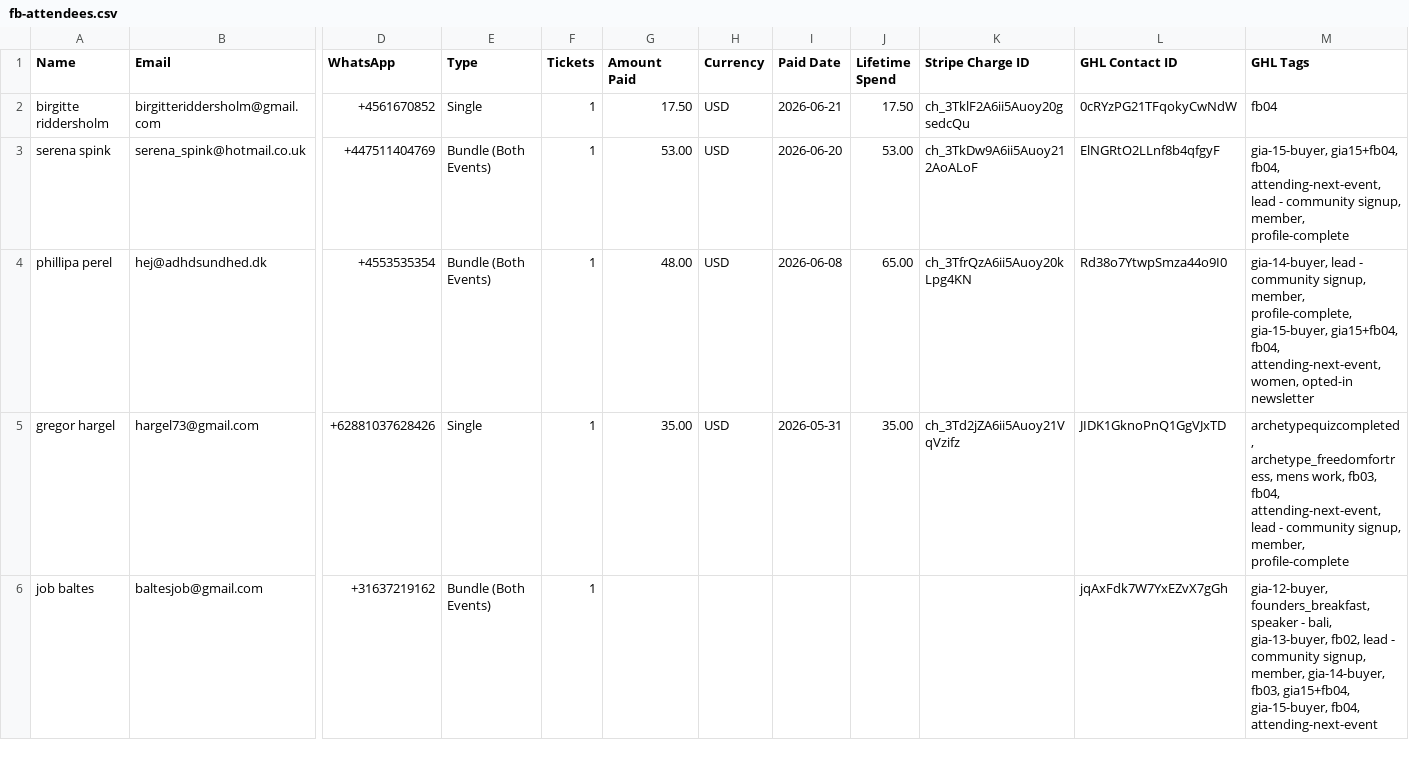
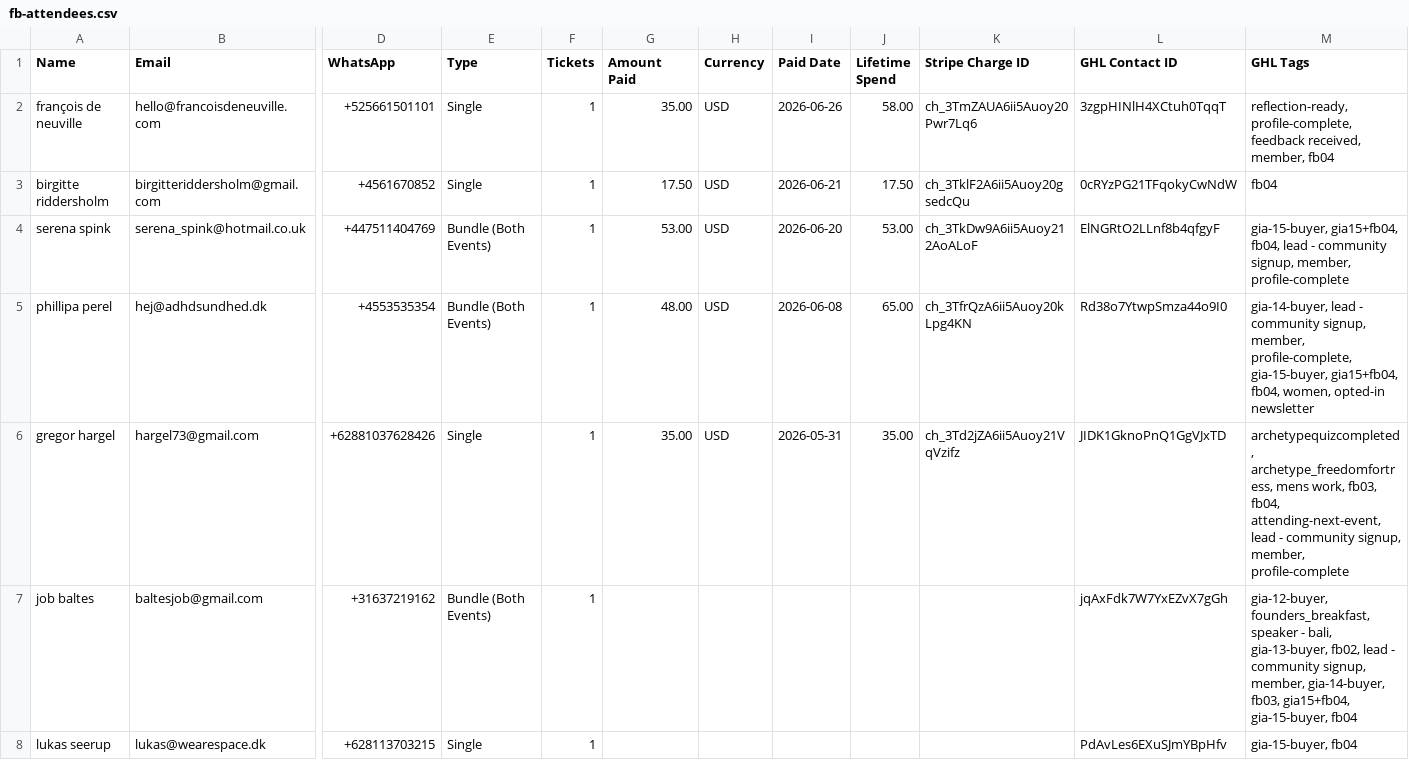
Before and after one commit to parallaxxlifeco/event-dashboard, a CSV file: fb-attendees.csv, drawn as a sheet; only a part is shown, gaps mark what is left out; addresses are those after the commit; rows hold the shown columns only; the diff names each change by its address in the sheet, - before the commit and + after, or states it on an @@ line.

```diff
--- a/fb-attendees.csv
+++ b/fb-attendees.csv
+row 2: françois de neuville | hello@francoisdeneuville.com | +525661501101 | Single | 1 | 35.00 | USD | 2026-06-26 | 58.00 | ch_3TmZAUA6ii5Auoy20Pwr7Lq6 | 3zgpHINlH4XCtuh0TqqT | reflection-ready, profile-complete, feedback received, member, fb04
-M4 (GHL Tags): …gia15+fb04, fb04, attending-next-event, lead -…
+M4 (GHL Tags): …gia15+fb04, fb04, lead -…
-M5 (GHL Tags): …gia15+fb04, fb04, attending-next-event, women, opted-in…
+M5 (GHL Tags): …gia15+fb04, fb04, women, opted-in…
-M7 (GHL Tags): …gia15+fb04, gia-15-buyer, fb04, attending-next-event
+M7 (GHL Tags): …gia15+fb04, gia-15-buyer, fb04
+row 8: lukas seerup | lukas@wearespace.dk | +628113703215 | Single | 1 |  |  |  |  |  | PdAvLes6EXuSJmYBpHfv | gia-15-buyer, fb04
```
Also changed, not shown: both-events.csv, gia-attendees.csv, 1 other file.
